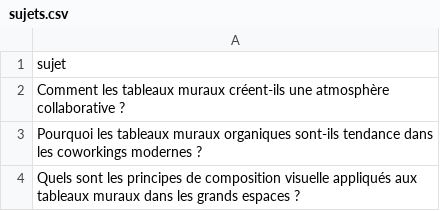
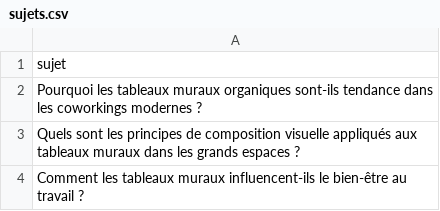
Before and after one commit to Metalosmose21/Coworking-1, a CSV file: sujets.csv, drawn as a sheet; only a part is shown; the shorter side is filled out with more unchanged rows.

```diff
--- a/sujets.csv
+++ b/sujets.csv
@@ -1,3 +1,2 @@
 sujet
-Comment les tableaux muraux créent-ils une atmosphère collaborative ?
 Pourquoi les tableaux muraux organiques sont-ils tendance dans les coworkings modernes ?
```
Also changed, not shown: sujets_traites.csv.
